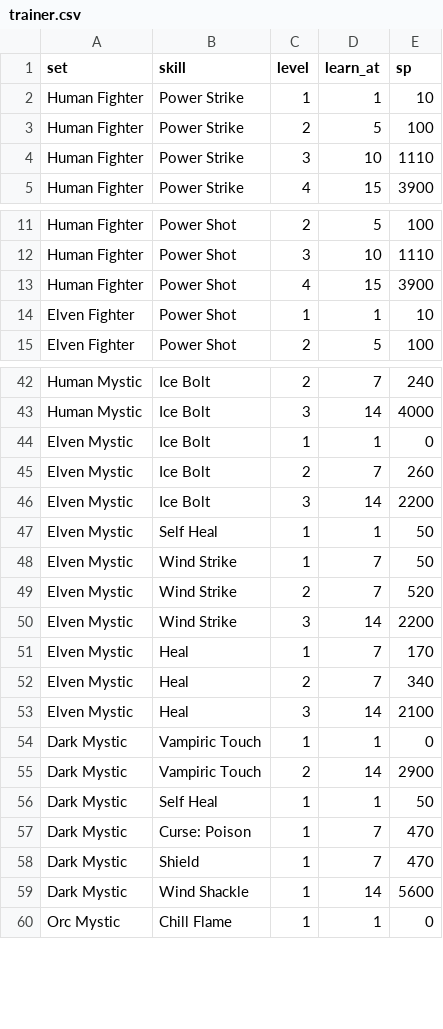
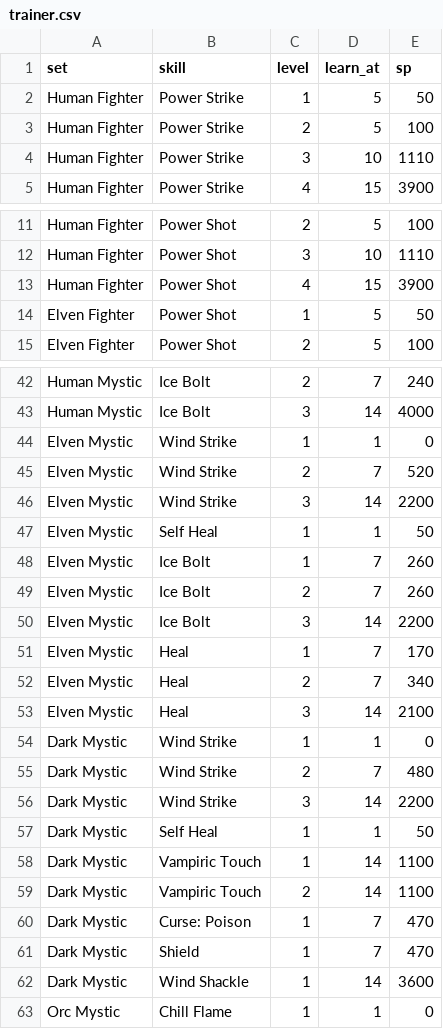
Before and after one commit to sunny-azu-red/mini-lineage-remastered, a CSV file: priv/game/trainer.csv, drawn as a sheet; only a part is shown, gaps mark what is left out; the diff covers the shown part only.

```diff
--- a/priv/game/trainer.csv
+++ b/priv/game/trainer.csv
@@ -1,3 +1,3 @@
 set,skill,level,learn_at,sp
-Human Fighter,Power Strike,1,1,10
+Human Fighter,Power Strike,1,5,50
 Human Fighter,Power Strike,2,5,100
@@ -13,3 +13,3 @@ Human Fighter,Power Shot,3,10,1110
 Human Fighter,Power Shot,4,15,3900
-Elven Fighter,Power Shot,1,1,10
+Elven Fighter,Power Shot,1,5,50
 Elven Fighter,Power Shot,2,5,100
@@ -43,9 +43,9 @@ Human Mystic,Ice Bolt,2,7,240
 Human Mystic,Ice Bolt,3,14,4000
-Elven Mystic,Ice Bolt,1,1,0
+Elven Mystic,Wind Strike,1,1,0
+Elven Mystic,Wind Strike,2,7,520
+Elven Mystic,Wind Strike,3,14,2200
+Elven Mystic,Self Heal,1,1,50
+Elven Mystic,Ice Bolt,1,7,260
 Elven Mystic,Ice Bolt,2,7,260
 Elven Mystic,Ice Bolt,3,14,2200
-Elven Mystic,Self Heal,1,1,50
-Elven Mystic,Wind Strike,1,7,50
-Elven Mystic,Wind Strike,2,7,520
-Elven Mystic,Wind Strike,3,14,2200
 Elven Mystic,Heal,1,7,170
@@ -53,8 +53,11 @@ Elven Mystic,Heal,2,7,340
 Elven Mystic,Heal,3,14,2100
-Dark Mystic,Vampiric Touch,1,1,0
-Dark Mystic,Vampiric Touch,2,14,2900
+Dark Mystic,Wind Strike,1,1,0
+Dark Mystic,Wind Strike,2,7,480
+Dark Mystic,Wind Strike,3,14,2200
 Dark Mystic,Self Heal,1,1,50
+Dark Mystic,Vampiric Touch,1,14,1100
+Dark Mystic,Vampiric Touch,2,14,1100
 Dark Mystic,Curse: Poison,1,7,470
 Dark Mystic,Shield,1,7,470
-Dark Mystic,Wind Shackle,1,14,5600
+Dark Mystic,Wind Shackle,1,14,3600
 Orc Mystic,Chill Flame,1,1,0
```
Also changed, not shown: 4 edited cells elsewhere in this file, 10 other files.
